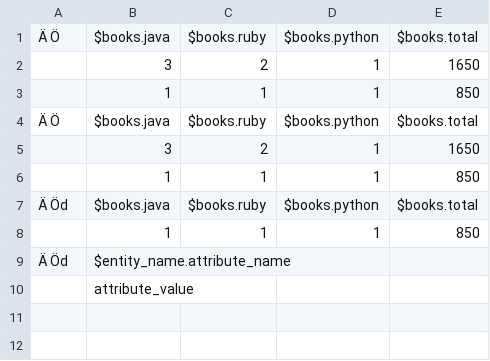
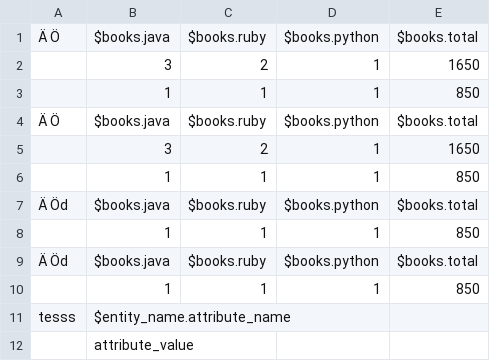
Before and after one commit to shahpratika/FlowchartsGit, a CSV file: flowchartsdata/Shopping Cart/datasets/default/Books Data.csv, drawn as a sheet; removed rows and columns are numbered as before the commit, all else as after; the diff names each change by its address in the sheet, - before the commit and + after, or states it on an @@ line.

```diff
--- a/flowchartsdata/Shopping Cart/datasets/default/Books Data.csv
+++ b/flowchartsdata/Shopping Cart/datasets/default/Books Data.csv
-row 9: Ä Öd | $entity_name.attribute_name
+row 9: Ä Öd | $books.java | $books.ruby | $books.python | $books.total
+row 10:  | 1 | 1 | 1 | 850
+row 11: tesss | $entity_name.attribute_name
```
Also changed, not shown: 1 other file.
